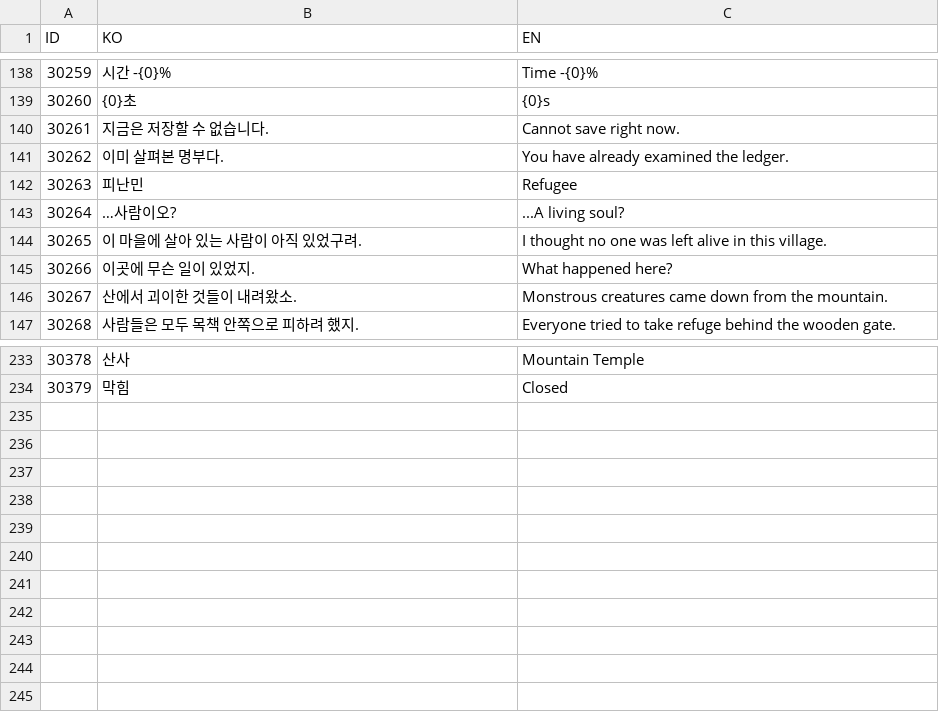
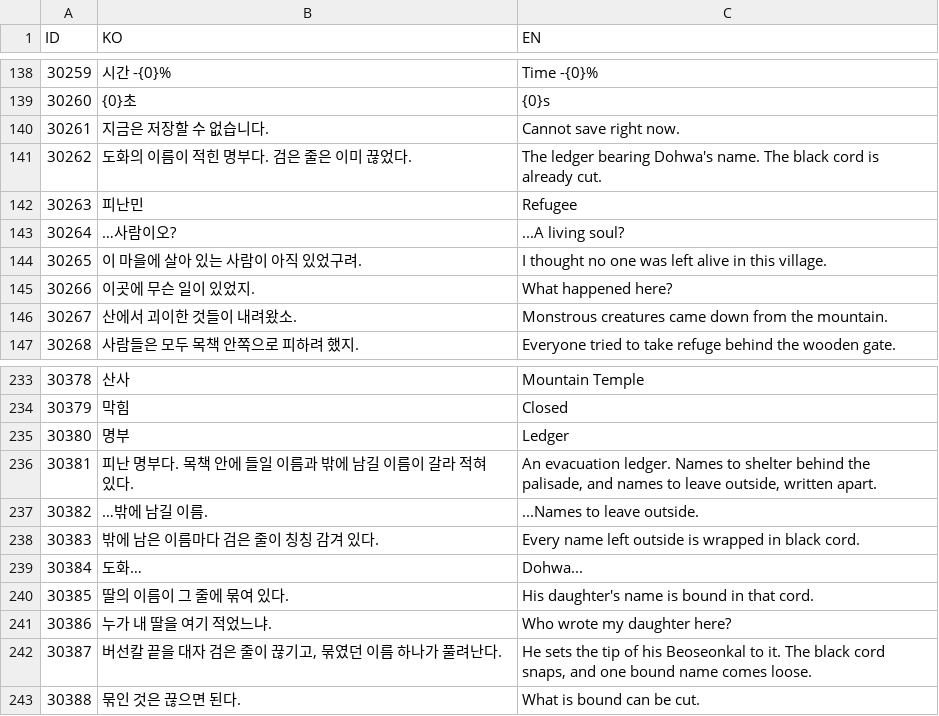
Before and after one commit to lkhwcf-arch/Human_Ghost-, a CSV file: Assets/Data/Csv/Language.csv, drawn as a sheet; only a part is shown, gaps mark what is left out; removed rows and columns are numbered as before the commit, all else as after; the diff names each change by its address in the sheet, - before the commit and + after, or states it on an @@ line.

```diff
--- a/Assets/Data/Csv/Language.csv
+++ b/Assets/Data/Csv/Language.csv
-row 141: 30262 | 이미 살펴본 명부다. | You have already examined the ledger.
+row 141: 30262 | 도화의 이름이 적힌 명부다. 검은 줄은 이미 끊었다. | The ledger bearing Dohwa's name. The black cord is already cut.
+row 235: 30380 | 명부 | Ledger
+row 236: 30381 | 피난 명부다. 목책 안에 들일 이름과 밖에 남길 이름이 갈라 적혀 있다. | An evacuation ledger. Names to shelter behind the palisade, and names to leave outside, written apart.
+row 237: 30382 | …밖에 남길 이름. | ...Names to leave outside.
+row 238: 30383 | 밖에 남은 이름마다 검은 줄이 칭칭 감겨 있다. | Every name left outside is wrapped in black cord.
+row 239: 30384 | 도화… | Dohwa...
+row 240: 30385 | 딸의 이름이 그 줄에 묶여 있다. | His daughter's name is bound in that cord.
+row 241: 30386 | 누가 내 딸을 여기 적었느냐. | Who wrote my daughter here?
+row 242: 30387 | 버선칼 끝을 대자 검은 줄이 끊기고, 묶였던 이름 하나가 풀려난다. | He sets the tip of his Beoseonkal to it. The black cord snaps, and one bound name comes loose.
+row 243: 30388 | 묶인 것은 끊으면 된다. | What is bound can be cut.
```
Also changed, not shown: Assets/Data/Csv/Dialogue.csv, 2 other files.
